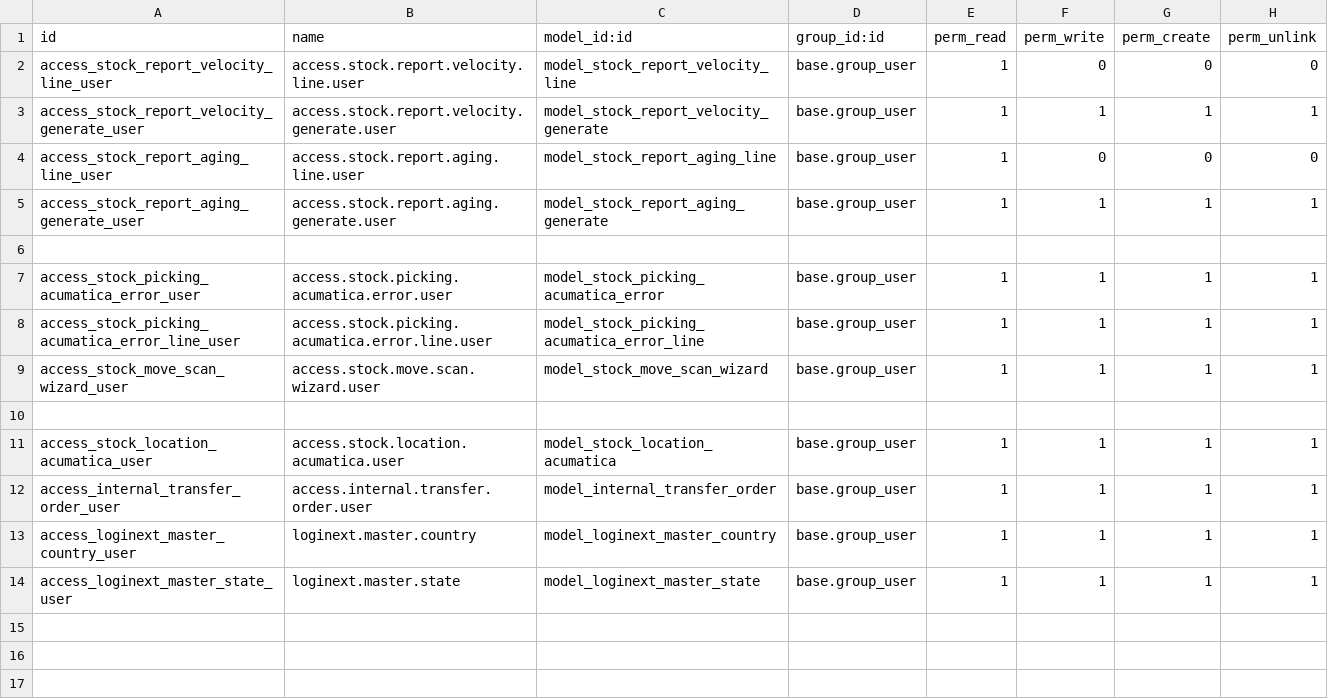
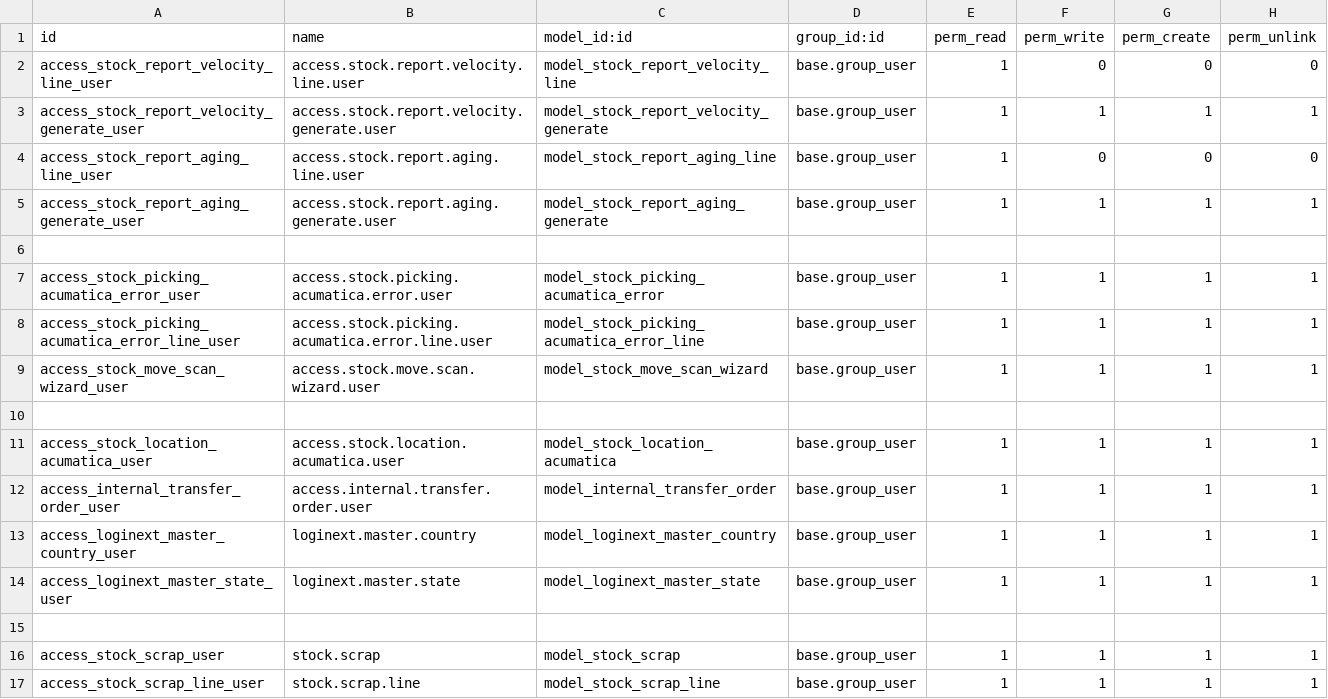
Before and after one commit to Agilar011/WMS-Tijari, a CSV file: tijari_wms_18/security/ir.model.access.csv, drawn as a sheet.

Commit message:
Generate stock scrap from disposal picking

```diff
--- a/tijari_wms_18/security/ir.model.access.csv
+++ b/tijari_wms_18/security/ir.model.access.csv
@@ -14 +14,4 @@ access_loginext_master_country_user,loginext.master.country,model_loginext_maste
 access_loginext_master_state_user,loginext.master.state,model_loginext_master_state,base.group_user,1,1,1,1
+
+access_stock_scrap_user,stock.scrap,model_stock_scrap,base.group_user,1,1,1,1
+access_stock_scrap_line_user,stock.scrap.line,model_stock_scrap_line,base.group_user,1,1,1,1
```
Also changed, not shown: 4 other files.
